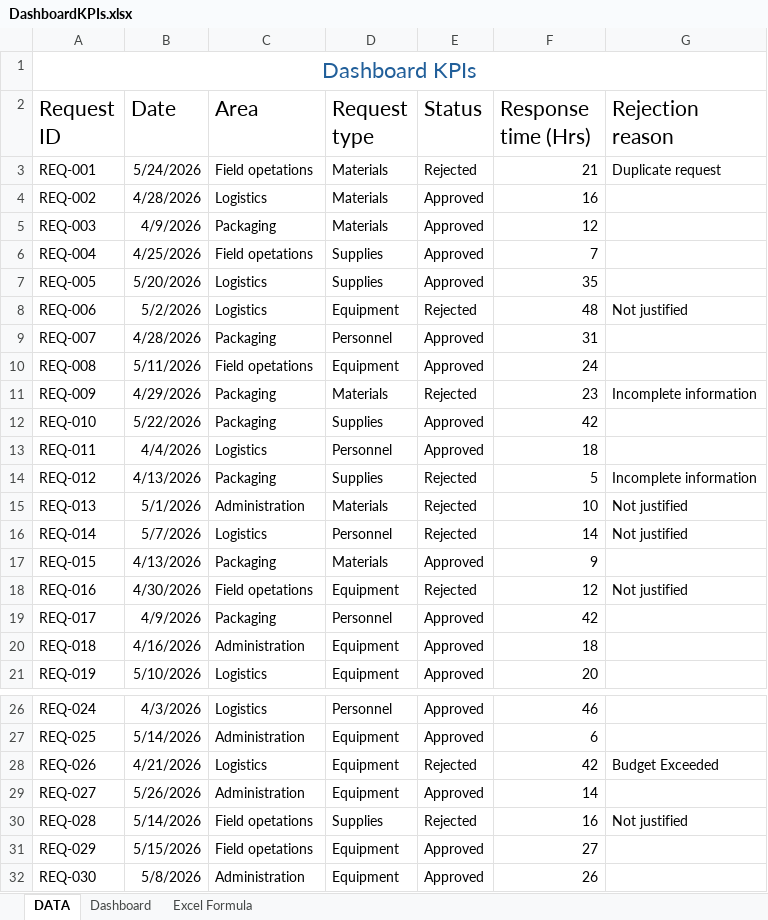
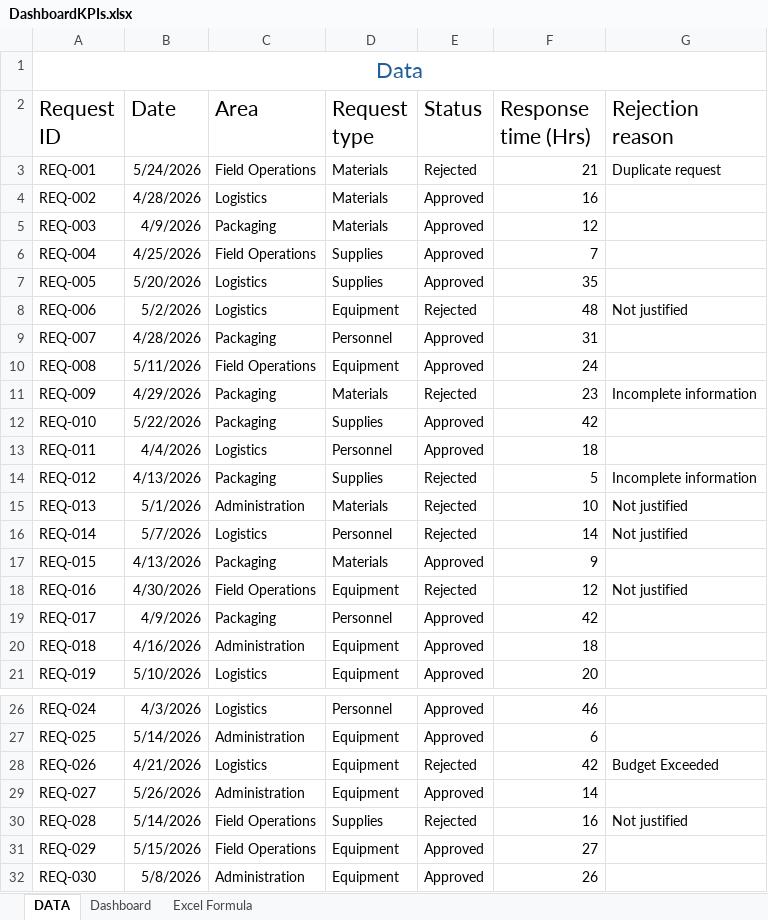
Before and after one commit to Job-Pulache/Field-Requirement-management, an Excel workbook: Dashboard/DashboardKPIs.xlsx, sheet DATA, drawn as a sheet; only a part is shown, gaps mark what is left out; values as stored, in another font and other column widths than the file's, no borders; conditional formats not drawn; the diff names each change by its address in the sheet, - before the commit and + after, or states it on an @@ line.

```diff
--- a/Dashboard/DashboardKPIs.xlsx (sheet DATA)
+++ b/Dashboard/DashboardKPIs.xlsx (sheet DATA)
-A1 (Request ID): Dashboard KPIs
+A1 (Request ID): Data
-C3 (Area): Field opetations
+C3 (Area): Field Operations
-C6 (Area): Field opetations
+C6 (Area): Field Operations
-C10 (Area): Field opetations
+C10 (Area): Field Operations
-C18 (Area): Field opetations
+C18 (Area): Field Operations
-C30:C31 (Area): Field opetations
+C30:C31 (Area): Field Operations
```
Also changed, not shown: sheet Dashboard.
